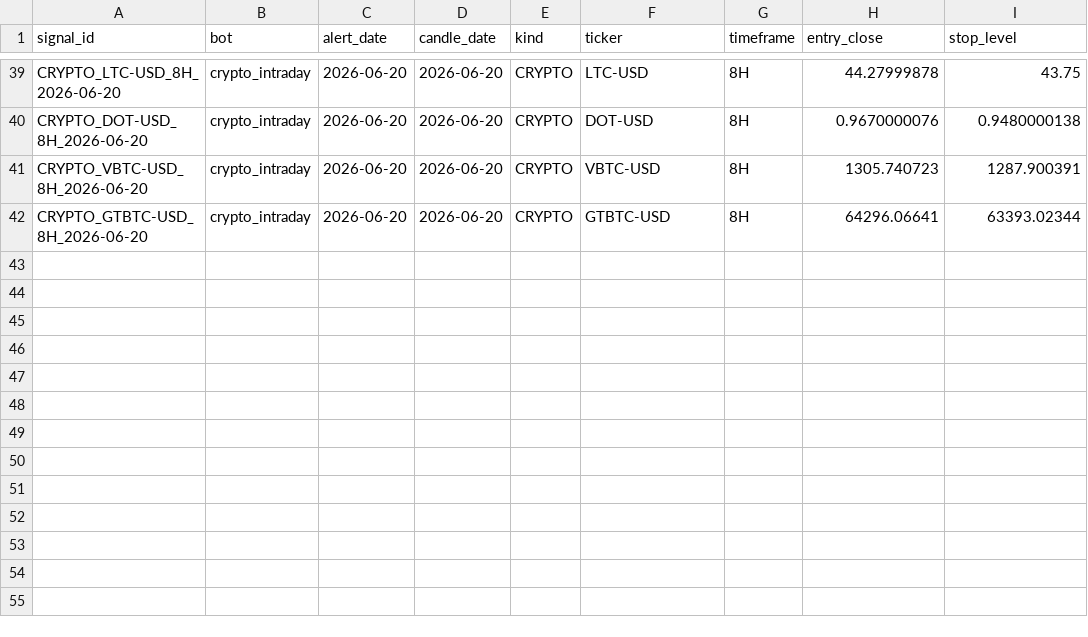
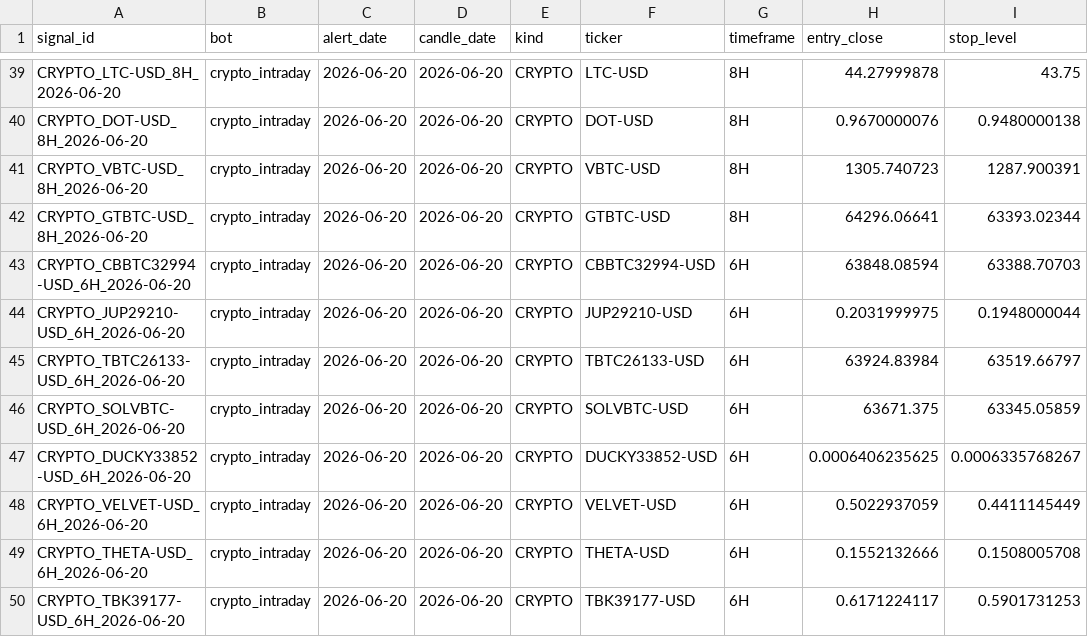
Before and after one commit to am140512623/candle-scanner, a CSV file: signals.csv, drawn as a sheet; only a part is shown, gaps mark what is left out; the diff names each change by its address in the sheet, - before the commit and + after, or states it on an @@ line.

```diff
--- a/signals.csv
+++ b/signals.csv
+row 43: CRYPTO_CBBTC32994-USD_6H_2026-06-20 | crypto_intraday | 2026-06-20 | 2026-06-20 | CRYPTO | CBBTC32994-USD | 6H | 63848.08594 | 63388.70703
+row 44: CRYPTO_JUP29210-USD_6H_2026-06-20 | crypto_intraday | 2026-06-20 | 2026-06-20 | CRYPTO | JUP29210-USD | 6H | 0.2031999975 | 0.1948000044
+row 45: CRYPTO_TBTC26133-USD_6H_2026-06-20 | crypto_intraday | 2026-06-20 | 2026-06-20 | CRYPTO | TBTC26133-USD | 6H | 63924.83984 | 63519.66797
+row 46: CRYPTO_SOLVBTC-USD_6H_2026-06-20 | crypto_intraday | 2026-06-20 | 2026-06-20 | CRYPTO | SOLVBTC-USD | 6H | 63671.375 | 63345.05859
+row 47: CRYPTO_DUCKY33852-USD_6H_2026-06-20 | crypto_intraday | 2026-06-20 | 2026-06-20 | CRYPTO | DUCKY33852-USD | 6H | 0.0006406235625 | 0.0006335768267
+row 48: CRYPTO_VELVET-USD_6H_2026-06-20 | crypto_intraday | 2026-06-20 | 2026-06-20 | CRYPTO | VELVET-USD | 6H | 0.5022937059 | 0.4411145449
+row 49: CRYPTO_THETA-USD_6H_2026-06-20 | crypto_intraday | 2026-06-20 | 2026-06-20 | CRYPTO | THETA-USD | 6H | 0.1552132666 | 0.1508005708
+row 50: CRYPTO_TBK39177-USD_6H_2026-06-20 | crypto_intraday | 2026-06-20 | 2026-06-20 | CRYPTO | TBK39177-USD | 6H | 0.6171224117 | 0.5901731253
```
